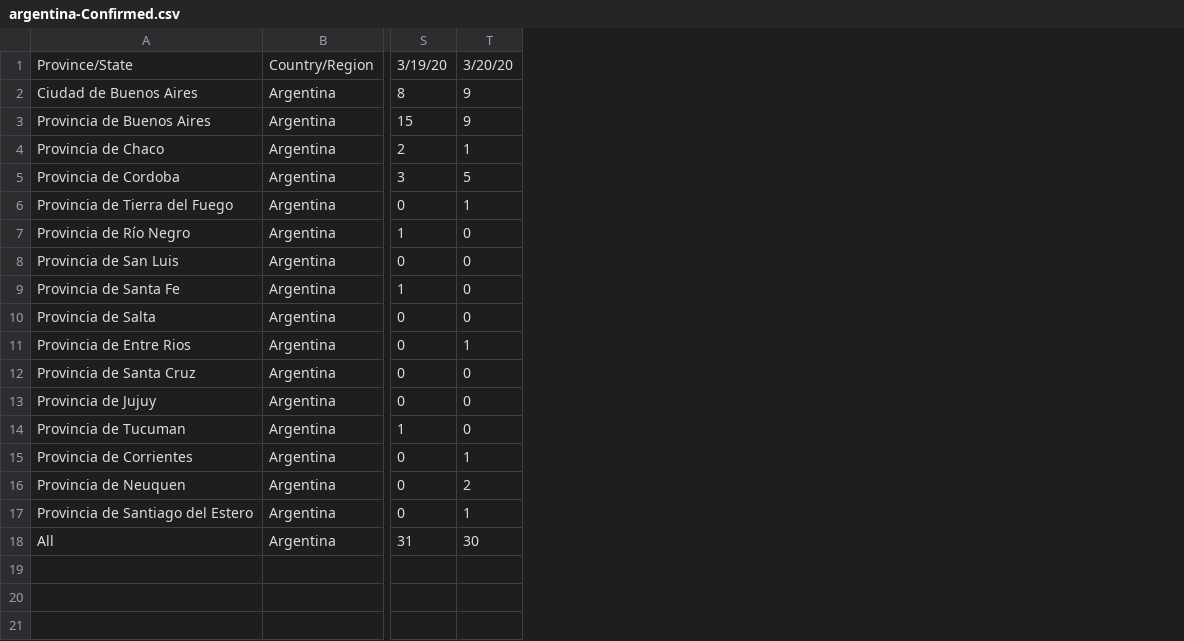
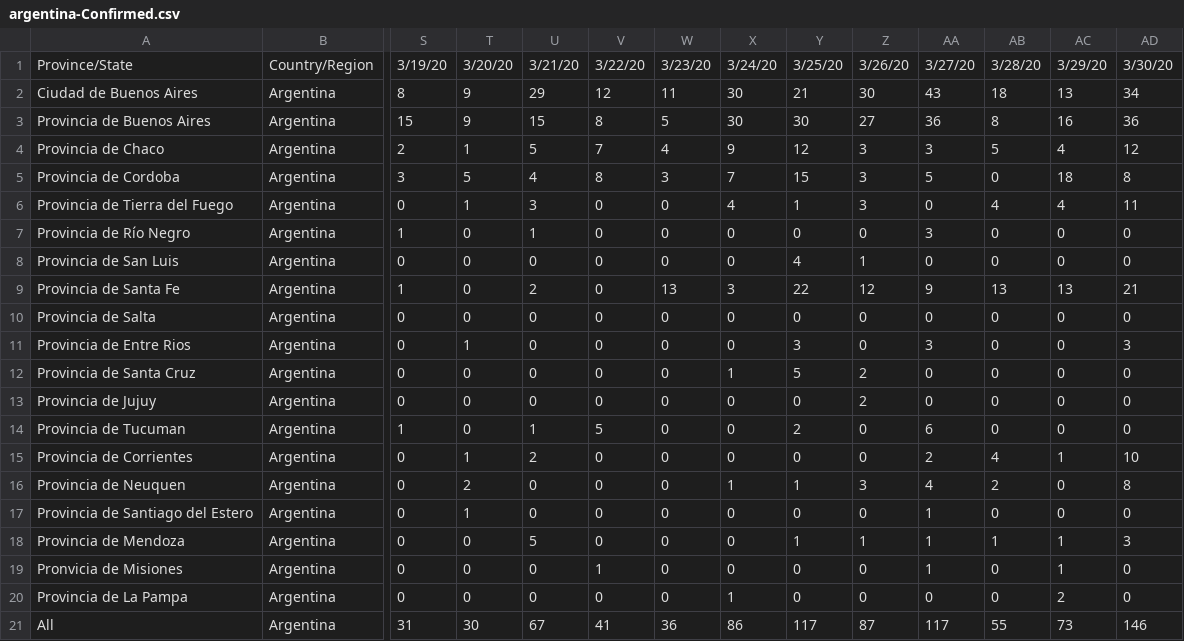
Before and after one commit to fiskker/COVID-19, a CSV file: argentina_covid_19_data/argentina-Confirmed.csv, drawn as a sheet; only a part is shown, gaps mark what is left out; rows hold the shown columns only; the diff names each change by its address in the sheet, - before the commit and + after, or states it on an @@ line.

```diff
--- a/argentina_covid_19_data/argentina-Confirmed.csv
+++ b/argentina_covid_19_data/argentina-Confirmed.csv
+column U, rows 1-17: 3/21/20 | 29 | 15 | 5 | 4 | 3 | 1 | 0 | 2 | 0 | 0 | 0 | 0 | 1 | 2 | 0 | 0; row 21: 67
+column V, rows 1-17: 3/22/20 | 12 | 8 | 7 | 8 | 0 | 0 | 0 | 0 | 0 | 0 | 0 | 0 | 5 | 0 | 0 | 0; row 21: 41
+column W, rows 1-17: 3/23/20 | 11 | 5 | 4 | 3 | 0 | 0 | 0 | 13 | 0 | 0 | 0 | 0 | 0 | 0 | 0 | 0; row 21: 36
+column X, rows 1-17: 3/24/20 | 30 | 30 | 9 | 7 | 4 | 0 | 0 | 3 | 0 | 0 | 1 | 0 | 0 | 0 | 1 | 0; row 21: 86
+column Y, rows 1-17: 3/25/20 | 21 | 30 | 12 | 15 | 1 | 0 | 4 | 22 | 0 | 3 | 5 | 0 | 2 | 0 | 1 | 0; row 21: 117
+column Z, rows 1-17: 3/26/20 | 30 | 27 | 3 | 3 | 3 | 0 | 1 | 12 | 0 | 0 | 2 | 2 | 0 | 0 | 3 | 0; row 21: 87
+column AA, rows 1-17: 3/27/20 | 43 | 36 | 3 | 5 | 0 | 3 | 0 | 9 | 0 | 3 | 0 | 0 | 6 | 2 | 4 | 1; row 21: 117
+column AB, rows 1-17: 3/28/20 | 18 | 8 | 5 | 0 | 4 | 0 | 0 | 13 | 0 | 0 | 0 | 0 | 0 | 4 | 2 | 0; row 21: 55
+column AC, rows 1-17: 3/29/20 | 13 | 16 | 4 | 18 | 4 | 0 | 0 | 13 | 0 | 0 | 0 | 0 | 0 | 1 | 0 | 0; row 21: 73
+column AD, rows 1-17: 3/30/20 | 34 | 36 | 12 | 8 | 11 | 0 | 0 | 21 | 0 | 3 | 0 | 0 | 0 | 10 | 8 | 0; row 21: 146
+row 18: Provincia de Mendoza | Argentina | 0 | 0 | 5 | 0 | 0 | 0 | 1 | 1 | 1 | 1 | 1 | 3
+row 19: Pronvicia de Misiones | Argentina | 0 | 0 | 0 | 1 | 0 | 0 | 0 | 0 | 1 | 0 | 1 | 0
+row 20: Provincia de La Pampa | Argentina | 0 | 0 | 0 | 0 | 0 | 1 | 0 | 0 | 0 | 0 | 2 | 0
```
Also changed, not shown: 1 other file.
